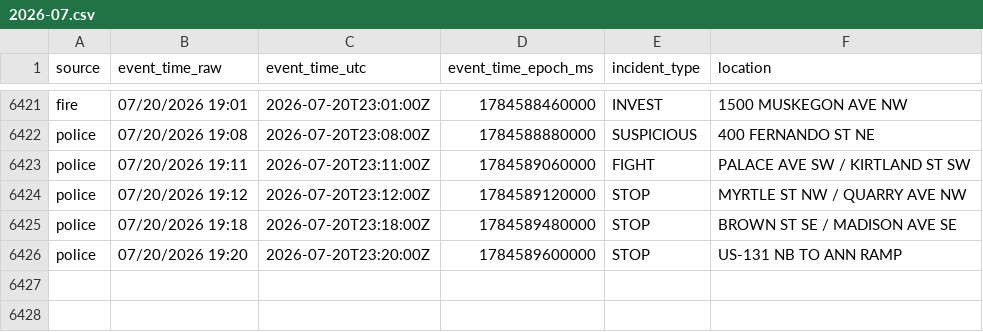
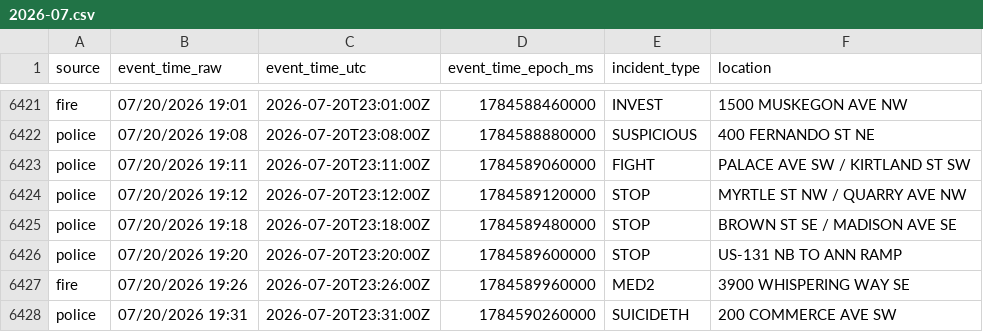
Before and after one commit to Cantica-Systems/west-michigan-dispatch, a CSV file: data/grcity/2026-07.csv, drawn as a sheet; only a part is shown, gaps mark what is left out.

```diff
--- a/data/grcity/2026-07.csv
+++ b/data/grcity/2026-07.csv
@@ -6426 +6426,3 @@ police,07/20/2026 19:18,2026-07-20T23:18:00Z,1784589480000,STOP,BROWN ST SE / MA
 police,07/20/2026 19:20,2026-07-20T23:20:00Z,1784589600000,STOP,US-131 NB TO ANN RAMP
+fire,07/20/2026 19:26,2026-07-20T23:26:00Z,1784589960000,MED2,3900 WHISPERING WAY SE
+police,07/20/2026 19:31,2026-07-20T23:31:00Z,1784590260000,SUICIDETH,200 COMMERCE AVE SW
```
Also changed, not shown: data/kent/2026-07.csv, 3 other files.
